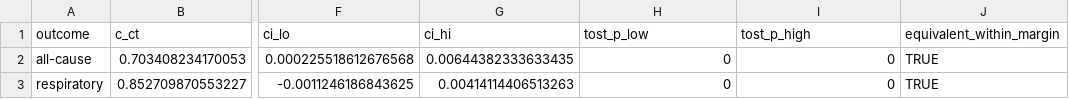
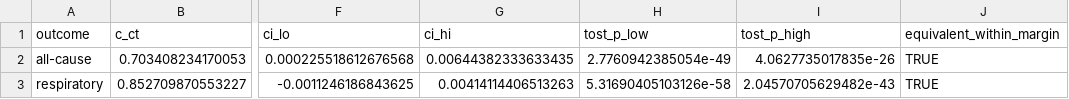
Before and after one commit to peter4244/esi-2026-manuscript, a CSV file: manuscript_assets/Table_1_Cindex_Equivalence.csv, drawn as a sheet; only a part is shown, gaps mark what is left out; the diff names each change by its address in the sheet, - before the commit and + after, or states it on an @@ line.

```diff
--- a/manuscript_assets/Table_1_Cindex_Equivalence.csv
+++ b/manuscript_assets/Table_1_Cindex_Equivalence.csv
-H2 (tost_p_low): 0
+H2 (tost_p_low): 2.7760942385054e-49
-I2 (tost_p_high): 0
+I2 (tost_p_high): 4.0627735017835e-26
-H3 (tost_p_low): 0
+H3 (tost_p_low): 5.31690405103126e-58
-I3 (tost_p_high): 0
+I3 (tost_p_high): 2.04570705629482e-43
```
Also changed, not shown: manuscript_assets/Supp_Table_CT_correlations.csv, manuscript_assets/Supp_Table_HR_Difference_Bootstrap.csv, 8 other files.
